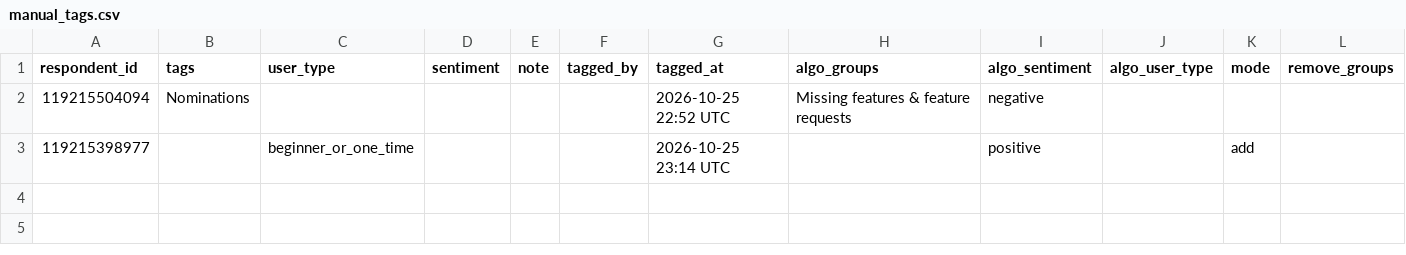
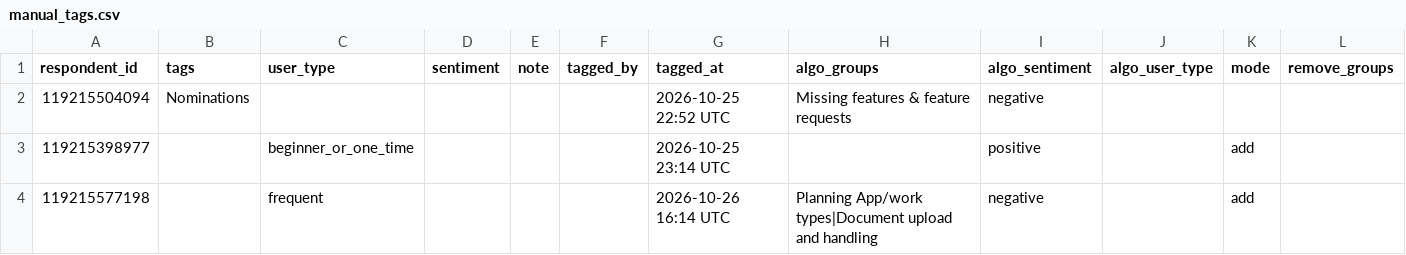
Before and after one commit to NidaAzizMirza/PPFeedback_dashboard, a CSV file: data/manual_tags.csv, drawn as a sheet; the diff names each change by its address in the sheet, - before the commit and + after, or states it on an @@ line.

Commit message:
Manual tags for respondent 119215577198

```diff
--- a/data/manual_tags.csv
+++ b/data/manual_tags.csv
+row 4: 119215577198 |  | frequent |  |  |  | 2026-10-26 16:14 UTC | Planning App/work types|Document upload and handling | negative |  | add
```
